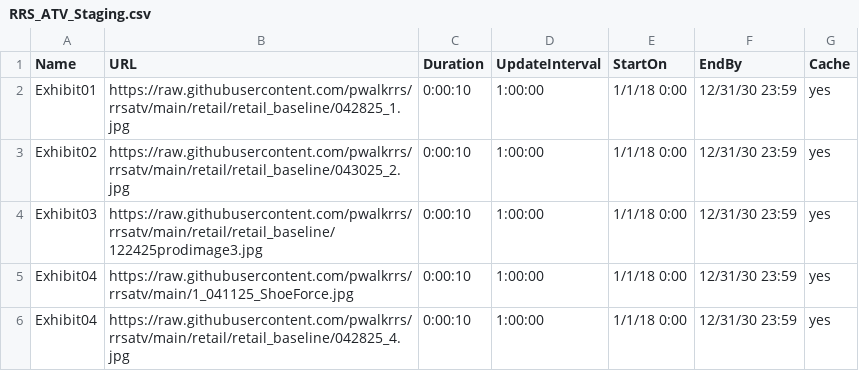
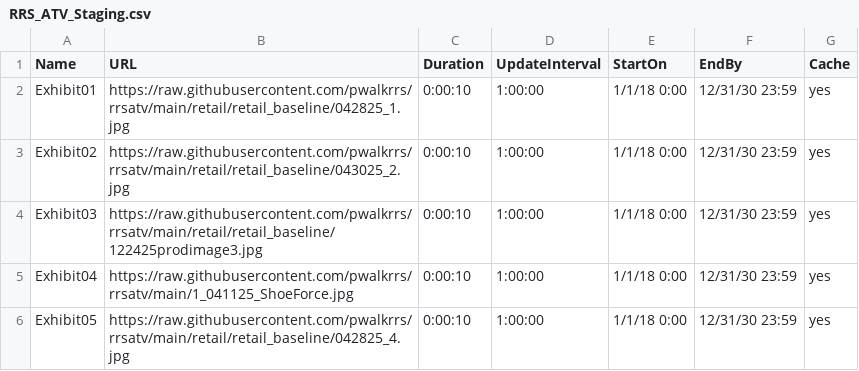
Before and after one commit to pwalkrrs/rrsatv, a CSV file: retail/retail_baseline/RRS_ATV_Staging.csv, drawn as a sheet.

Commit message:
Update RRS_ATV_Staging.csv

```diff
--- a/retail/retail_baseline/RRS_ATV_Staging.csv
+++ b/retail/retail_baseline/RRS_ATV_Staging.csv
@@ -5,2 +5,2 @@ Exhibit03,https://raw.githubusercontent.com/pwalkrrs/rrsatv/main/retail/retail_b
 Exhibit04,https://raw.githubusercontent.com/pwalkrrs/rrsatv/main/1_041125_ShoeForce.jpg,0:00:10,1:00:00,1/1/18 0:00,12/31/30 23:59,yes
-Exhibit04,https://raw.githubusercontent.com/pwalkrrs/rrsatv/main/retail/retail_baseline/042825_4.jpg,0:00:10,1:00:00,1/1/18 0:00,12/31/30 23:59,yes
+Exhibit05,https://raw.githubusercontent.com/pwalkrrs/rrsatv/main/retail/retail_baseline/042825_4.jpg,0:00:10,1:00:00,1/1/18 0:00,12/31/30 23:59,yes
```
